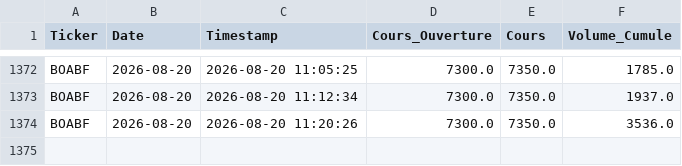
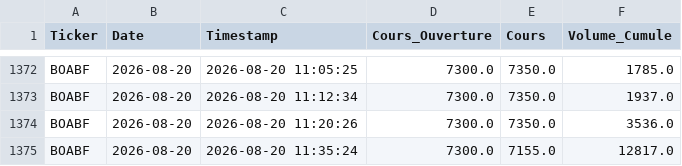
Before and after one commit to dkonanjp/dbbrvm, a CSV file: dbintraday/BOABF.csv, drawn as a sheet; only a part is shown, gaps mark what is left out.

```diff
--- a/dbintraday/BOABF.csv
+++ b/dbintraday/BOABF.csv
@@ -1374 +1374,2 @@ BOABF,2026-08-20,2026-08-20 11:12:34,7300.0,7350.0,1937.0
 BOABF,2026-08-20,2026-08-20 11:20:26,7300.0,7350.0,3536.0
+BOABF,2026-08-20,2026-08-20 11:35:24,7300.0,7155.0,12817.0
```
Also changed, not shown: dbintraday/BOAC.csv, dbintraday/CBIBF.csv, 45 other files.
